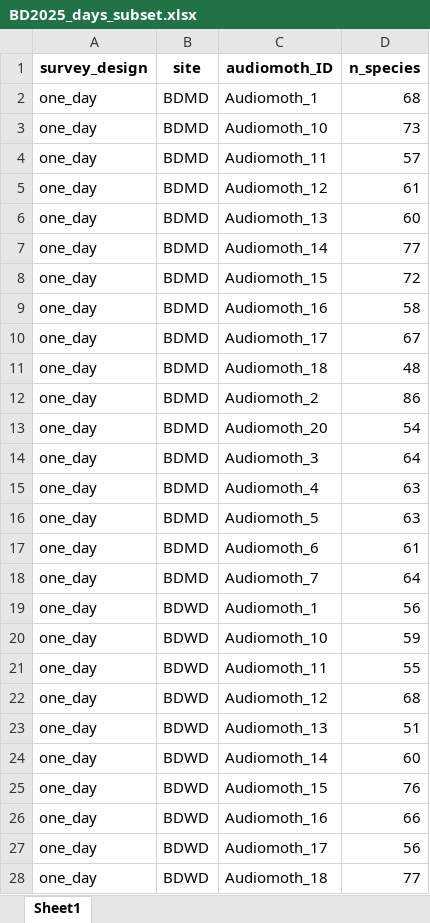
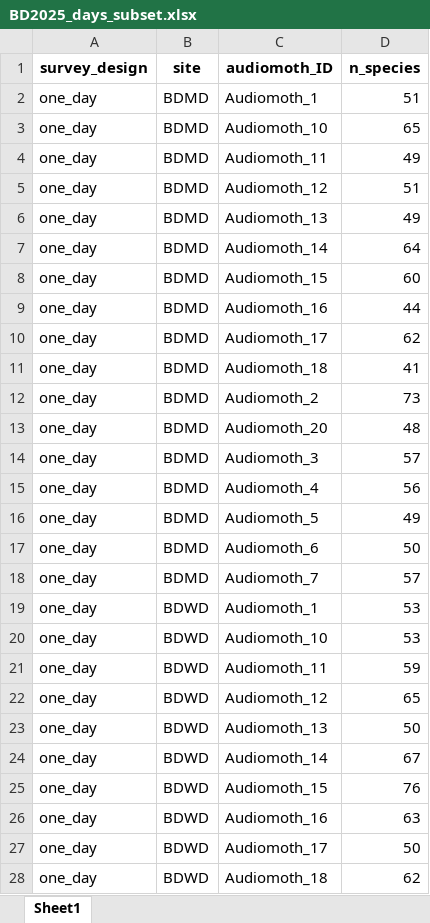
Before and after one commit to c-noonan-02/final_research_project, an Excel workbook: phase1_analysis/data/BD2025_days_subset.xlsx, sheet Sheet1, drawn as a sheet; only a part is shown; values as stored, in another font and other column widths than the file's, no borders; the diff covers the shown part only; the diff names each change by its address in the sheet, - before the commit and + after, or states it on an @@ line.

```diff
--- a/phase1_analysis/data/BD2025_days_subset.xlsx (sheet Sheet1)
+++ b/phase1_analysis/data/BD2025_days_subset.xlsx (sheet Sheet1)
-D2 (n_species): 68
+D2 (n_species): 51
-D3 (n_species): 73
+D3 (n_species): 65
-D4 (n_species): 57
+D4 (n_species): 49
-D5 (n_species): 61
+D5 (n_species): 51
-D6 (n_species): 60
+D6 (n_species): 49
-D7 (n_species): 77
+D7 (n_species): 64
-D8 (n_species): 72
+D8 (n_species): 60
-D9 (n_species): 58
+D9 (n_species): 44
-D10 (n_species): 67
+D10 (n_species): 62
-D11 (n_species): 48
+D11 (n_species): 41
-D12 (n_species): 86
+D12 (n_species): 73
-D13 (n_species): 54
+D13 (n_species): 48
-D14 (n_species): 64
+D14 (n_species): 57
-D15 (n_species): 63
+D15 (n_species): 56
-D16 (n_species): 63
+D16 (n_species): 49
-D17 (n_species): 61
+D17 (n_species): 50
-D18 (n_species): 64
+D18 (n_species): 57
-D19 (n_species): 56
+D19 (n_species): 53
-D20 (n_species): 59
+D20 (n_species): 53
-D21 (n_species): 55
+D21 (n_species): 59
-D22 (n_species): 68
+D22 (n_species): 65
-D23 (n_species): 51
+D23 (n_species): 50
-D24 (n_species): 60
+D24 (n_species): 67
-D26 (n_species): 66
+D26 (n_species): 63
-D27 (n_species): 56
+D27 (n_species): 50
-D28 (n_species): 77
+D28 (n_species): 62
```
Also changed, not shown: 81 edited cells elsewhere in this sheet, phase1_analysis/data/BD2025_dist_subset.xlsx, phase1_analysis/data/BD2025_period_subset.xlsx, 9 other files.
